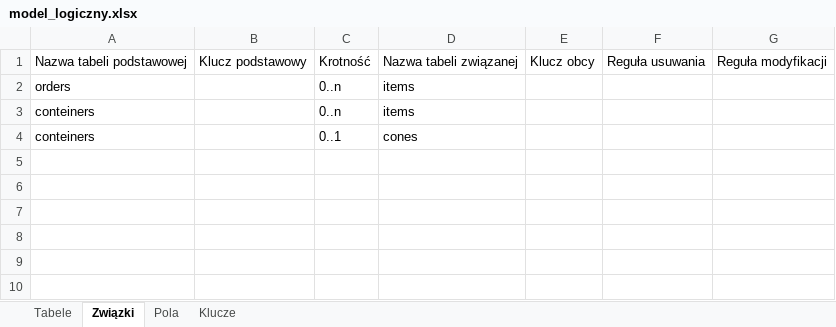
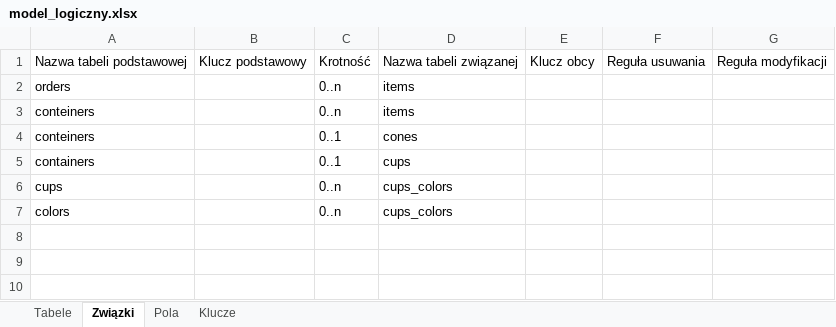
Before and after one commit to martix3001/Modelowanie-Danych, an Excel workbook: model_logiczny.xlsx, sheet Związki, drawn as a sheet; only a part is shown; values as stored, in another font and other column widths than the file's, no borders; the diff names each change by its address in the sheet, - before the commit and + after, or states it on an @@ line.

```diff
--- a/model_logiczny.xlsx (sheet Związki)
+++ b/model_logiczny.xlsx (sheet Związki)
-row 5: (empty)
+row 5: containers |  | 0..1 | cups
-row 6: (empty)
+row 6: cups |  | 0..n | cups_colors
-row 7: (empty)
+row 7: colors |  | 0..n | cups_colors
```
Also changed, not shown: sheet Pola, sheet Tabele.
